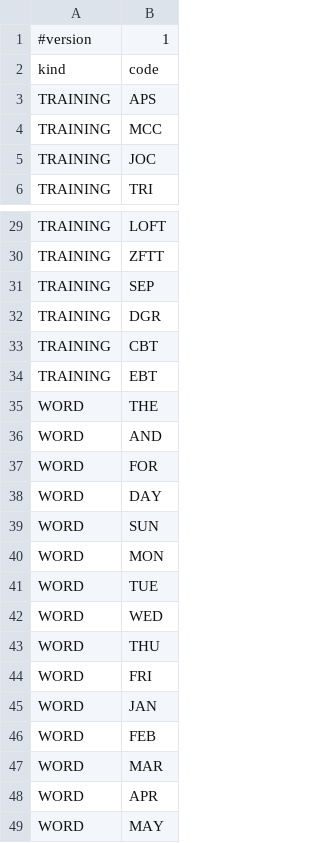
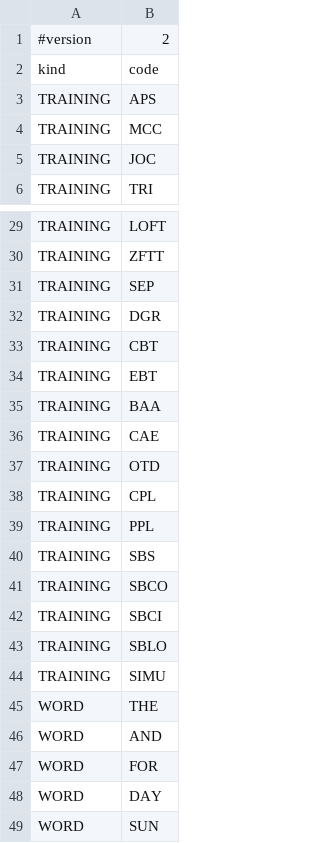
Before and after one commit to julienvergouts-code/flighttempo-data, a CSV file: route_rules.csv, drawn as a sheet; only a part is shown, gaps mark what is left out; the shorter side is filled out with more unchanged rows.

```diff
--- a/route_rules.csv
+++ b/route_rules.csv
@@ -1,2 +1,2 @@
-#version,1
+#version,2
 kind,code
@@ -34,2 +34,12 @@ TRAINING,CBT
 TRAINING,EBT
+TRAINING,BAA
+TRAINING,CAE
+TRAINING,OTD
+TRAINING,CPL
+TRAINING,PPL
+TRAINING,SBS
+TRAINING,SBCO
+TRAINING,SBCI
+TRAINING,SBLO
+TRAINING,SIMU
 WORD,THE
```
Also changed, not shown: airlines.csv, 2 other files.
